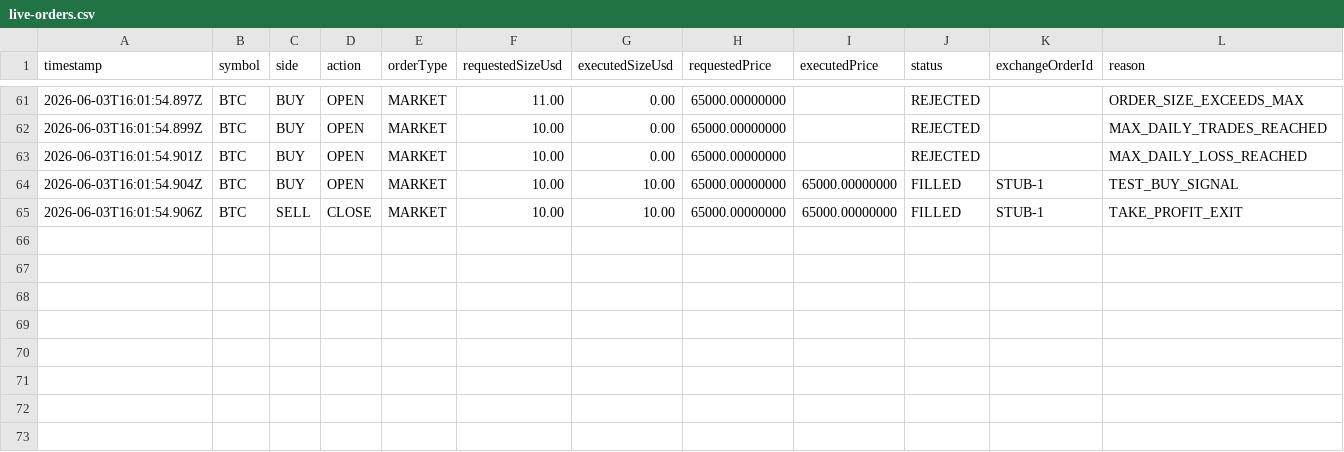
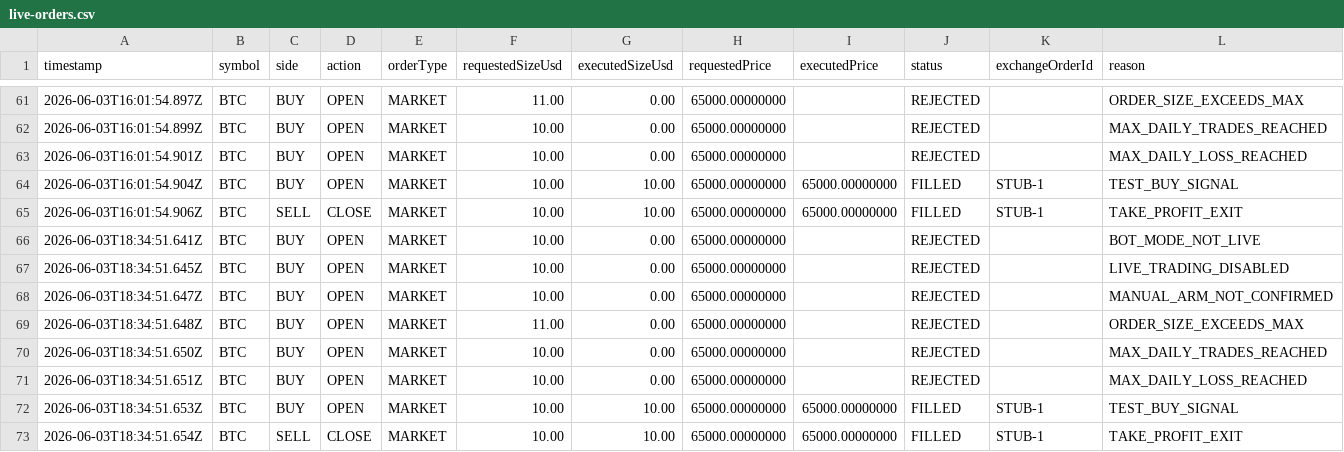
Before and after one commit to Bjproducts/bot, a CSV file: logs/live-orders.csv, drawn as a sheet; only a part is shown, gaps mark what is left out; rows hold the shown columns only; the diff names each change by its address in the sheet, - before the commit and + after, or states it on an @@ line.

```diff
--- a/logs/live-orders.csv
+++ b/logs/live-orders.csv
+row 66: 2026-06-03T18:34:51.641Z | BTC | BUY | OPEN | MARKET | 10.00 | 0.00 | 65000.00000000 |  | REJECTED |  | BOT_MODE_NOT_LIVE
+row 67: 2026-06-03T18:34:51.645Z | BTC | BUY | OPEN | MARKET | 10.00 | 0.00 | 65000.00000000 |  | REJECTED |  | LIVE_TRADING_DISABLED
+row 68: 2026-06-03T18:34:51.647Z | BTC | BUY | OPEN | MARKET | 10.00 | 0.00 | 65000.00000000 |  | REJECTED |  | MANUAL_ARM_NOT_CONFIRMED
+row 69: 2026-06-03T18:34:51.648Z | BTC | BUY | OPEN | MARKET | 11.00 | 0.00 | 65000.00000000 |  | REJECTED |  | ORDER_SIZE_EXCEEDS_MAX
+row 70: 2026-06-03T18:34:51.650Z | BTC | BUY | OPEN | MARKET | 10.00 | 0.00 | 65000.00000000 |  | REJECTED |  | MAX_DAILY_TRADES_REACHED
+row 71: 2026-06-03T18:34:51.651Z | BTC | BUY | OPEN | MARKET | 10.00 | 0.00 | 65000.00000000 |  | REJECTED |  | MAX_DAILY_LOSS_REACHED
+row 72: 2026-06-03T18:34:51.653Z | BTC | BUY | OPEN | MARKET | 10.00 | 10.00 | 65000.00000000 | 65000.00000000 | FILLED | STUB-1 | TEST_BUY_SIGNAL
+row 73: 2026-06-03T18:34:51.654Z | BTC | SELL | CLOSE | MARKET | 10.00 | 10.00 | 65000.00000000 | 65000.00000000 | FILLED | STUB-1 | TAKE_PROFIT_EXIT
```
Also changed, not shown: logs/attribution-pipeline-test/trades.csv, 28 other files.
